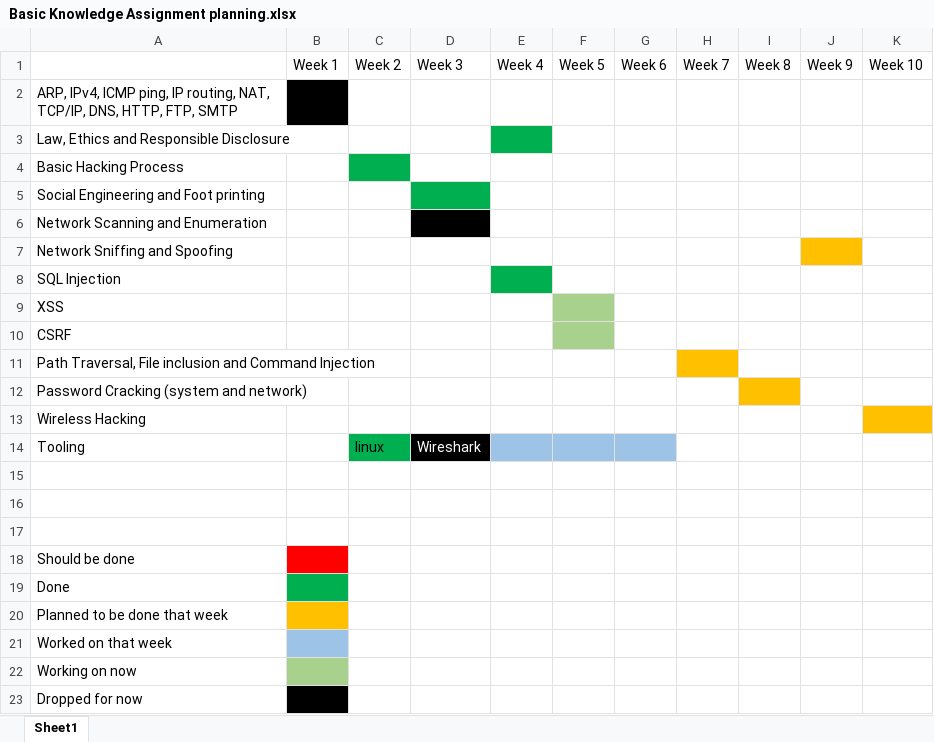
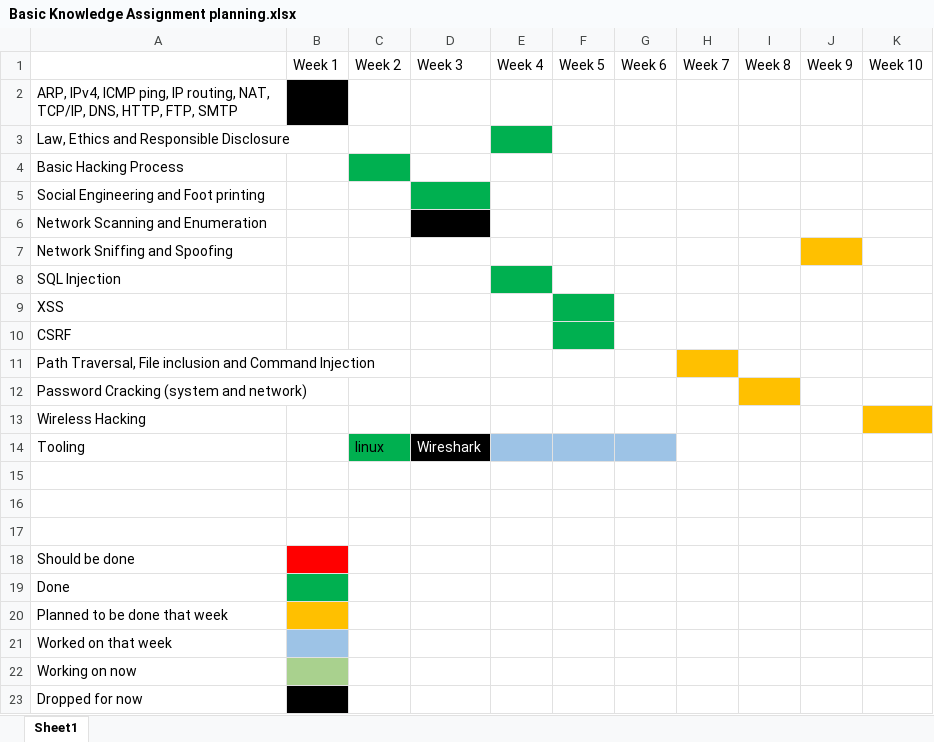
Before and after one commit to TimChermin/BasicKnowledgeAssignment, an Excel workbook: Basic Knowledge Assignment planning.xlsx, sheet Sheet1, drawn as a sheet; values as stored, in another font and other column widths than the file's, no borders; the diff names each change by its address in the sheet, - before the commit and + after, or states it on an @@ line.

```diff
--- a/Basic Knowledge Assignment planning.xlsx (sheet Sheet1)
+++ b/Basic Knowledge Assignment planning.xlsx (sheet Sheet1)
-F9:F10 fill: #A9D18E
+F9:F10 fill: #00B050
```
Also changed, not shown: 1 other file.
